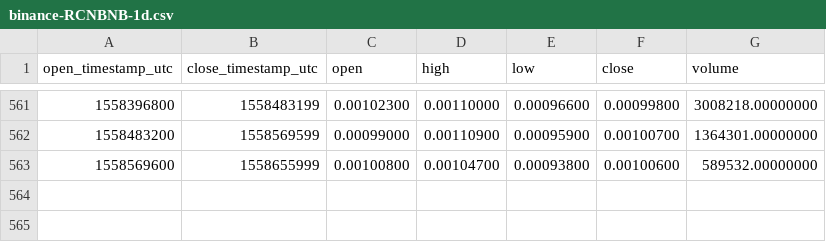
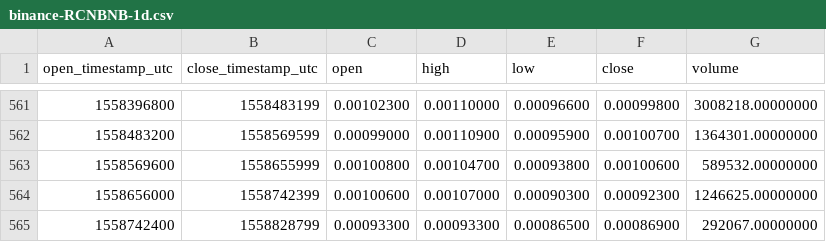
Before and after one commit to cryptobigbro/binance-RCNBNB, a CSV file: binance-RCNBNB-1d.csv, drawn as a sheet; only a part is shown, gaps mark what is left out; the diff names each change by its address in the sheet, - before the commit and + after, or states it on an @@ line.

Commit message:
Update OHLCV data.

```diff
--- a/binance-RCNBNB-1d.csv
+++ b/binance-RCNBNB-1d.csv
+row 564: 1558656000 | 1558742399 | 0.00100600 | 0.00107000 | 0.00090300 | 0.00092300 | 1246625.00000000
+row 565: 1558742400 | 1558828799 | 0.00093300 | 0.00093300 | 0.00086500 | 0.00086900 | 292067.00000000
```
Also changed, not shown: 1 other file.
